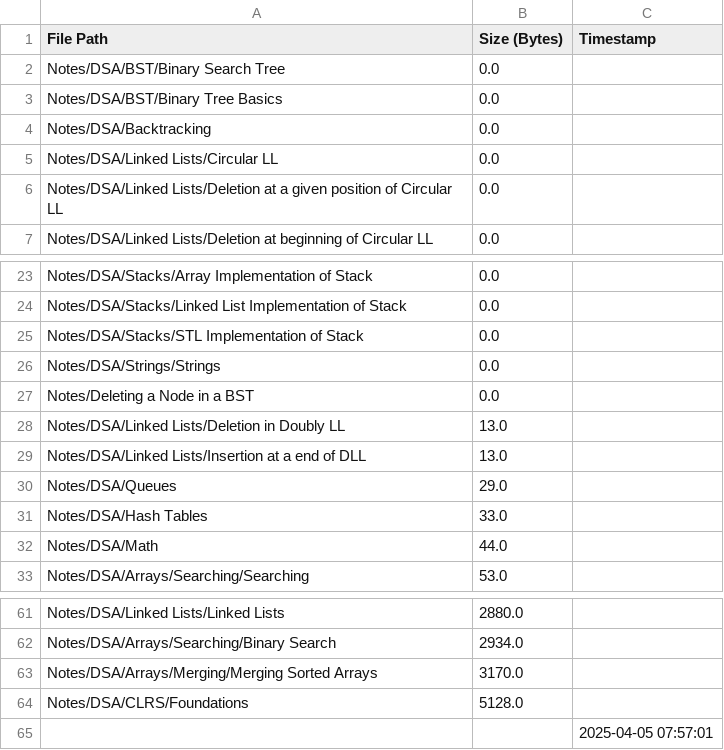
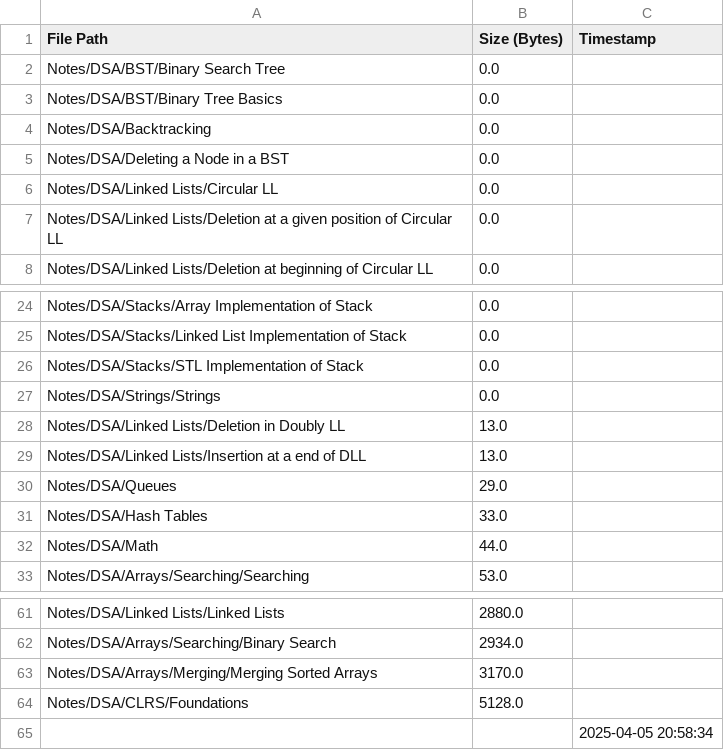
Before and after one commit to AyanRuzdan/cse-material, a CSV file: notes.csv, drawn as a sheet; only a part is shown, gaps mark what is left out.

```diff
--- a/notes.csv
+++ b/notes.csv
@@ -4,2 +4,3 @@ Notes/DSA/BST/Binary Tree Basics,0.0,
 Notes/DSA/Backtracking,0.0,
+Notes/DSA/Deleting a Node in a BST,0.0,
 Notes/DSA/Linked Lists/Circular LL,0.0,
@@ -26,3 +27,2 @@ Notes/DSA/Stacks/STL Implementation of Stack,0.0,
 Notes/DSA/Strings/Strings,0.0,
-Notes/Deleting a Node in a BST,0.0,
 Notes/DSA/Linked Lists/Deletion in Doubly LL,13.0,
@@ -64,2 +64,2 @@ Notes/DSA/Arrays/Merging/Merging Sorted Arrays,3170.0,
 Notes/DSA/CLRS/Foundations,5128.0,
-,,2025-04-05 07:57:01
+,,2025-04-05 20:58:34
```
Also changed, not shown: questions.csv.
